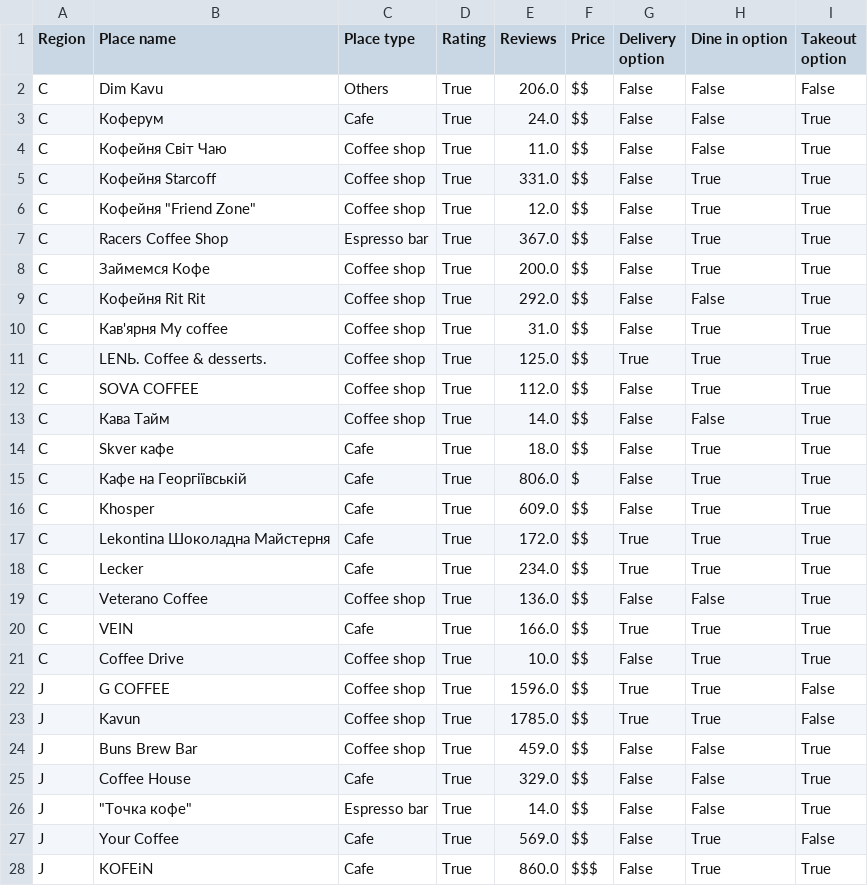
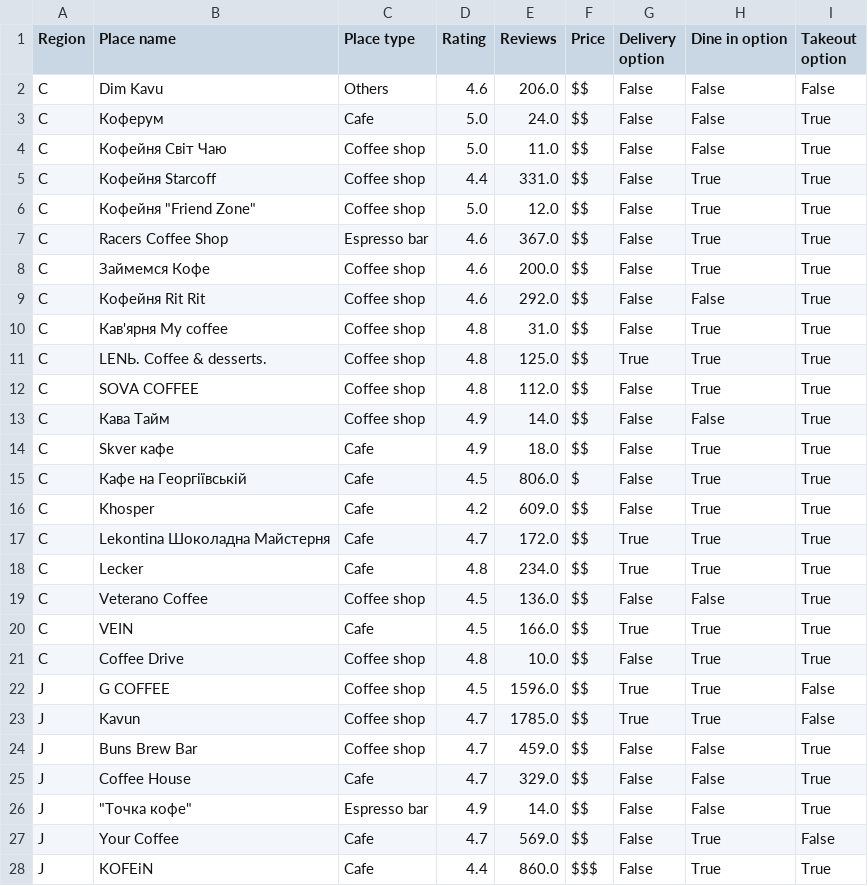
Before and after one commit to eusoulucas/coffee_shop_data_insight, a CSV file: data/coffe_etl.csv, drawn as a sheet; only a part is shown; the diff covers the shown part only.

```diff
--- a/data/coffe_etl.csv
+++ b/data/coffe_etl.csv
@@ -1,28 +1,28 @@
 Region,Place name,Place type,Rating,Reviews,Price,Delivery option,Dine in option,Takeout option
-C,Dim Kavu,Others,True,206.0,$$,False,False,False
-C,Коферум,Cafe,True,24.0,$$,False,False,True
-C,Кофейня Світ Чаю,Coffee shop,True,11.0,$$,False,False,True
-C,Кофейня Starcoff,Coffee shop,True,331.0,$$,False,True,True
-C,"Кофейня ""Friend Zone""",Coffee shop,True,12.0,$$,False,True,True
-C,Racers Coffee Shop,Espresso bar,True,367.0,$$,False,True,True
-C,Займемся Кофе,Coffee shop,True,200.0,$$,False,True,True
-C,Кофейня Rit Rit,Coffee shop,True,292.0,$$,False,False,True
-C,Кав'ярня My coffee,Coffee shop,True,31.0,$$,False,True,True
-C,LENЬ. Coffee & desserts.,Coffee shop,True,125.0,$$,True,True,True
-C,SOVA COFFEE,Coffee shop,True,112.0,$$,False,True,True
-C,Кава Тайм,Coffee shop,True,14.0,$$,False,False,True
-C,Skver кафе,Cafe,True,18.0,$$,False,True,True
-C,Кафе на Георгіївській,Cafe,True,806.0,$,False,True,True
-C,Khosper,Cafe,True,609.0,$$,False,True,True
-C,Lekontina Шоколадна Майстерня,Cafe,True,172.0,$$,True,True,True
-C,Lecker,Cafe,True,234.0,$$,True,True,True
-C,Veterano Coffee,Coffee shop,True,136.0,$$,False,False,True
-C,VEIN,Cafe,True,166.0,$$,True,True,True
-C,Coffee Drive,Coffee shop,True,10.0,$$,False,True,True
-J,G COFFEE,Coffee shop,True,1596.0,$$,True,True,False
-J,Kavun,Coffee shop,True,1785.0,$$,True,True,False
-J,Buns Brew Bar,Coffee shop,True,459.0,$$,False,False,True
-J,Coffee House,Cafe,True,329.0,$$,False,False,True
-J,"""Точка кофе""",Espresso bar,True,14.0,$$,False,False,True
-J,Your Coffee,Cafe,True,569.0,$$,False,True,False
-J,KOFEiN,Cafe,True,860.0,$$$,False,True,True
+C,Dim Kavu,Others,4.6,206.0,$$,False,False,False
+C,Коферум,Cafe,5.0,24.0,$$,False,False,True
+C,Кофейня Світ Чаю,Coffee shop,5.0,11.0,$$,False,False,True
+C,Кофейня Starcoff,Coffee shop,4.4,331.0,$$,False,True,True
+C,"Кофейня ""Friend Zone""",Coffee shop,5.0,12.0,$$,False,True,True
+C,Racers Coffee Shop,Espresso bar,4.6,367.0,$$,False,True,True
+C,Займемся Кофе,Coffee shop,4.6,200.0,$$,False,True,True
+C,Кофейня Rit Rit,Coffee shop,4.6,292.0,$$,False,False,True
+C,Кав'ярня My coffee,Coffee shop,4.8,31.0,$$,False,True,True
+C,LENЬ. Coffee & desserts.,Coffee shop,4.8,125.0,$$,True,True,True
+C,SOVA COFFEE,Coffee shop,4.8,112.0,$$,False,True,True
+C,Кава Тайм,Coffee shop,4.9,14.0,$$,False,False,True
+C,Skver кафе,Cafe,4.9,18.0,$$,False,True,True
+C,Кафе на Георгіївській,Cafe,4.5,806.0,$,False,True,True
+C,Khosper,Cafe,4.2,609.0,$$,False,True,True
+C,Lekontina Шоколадна Майстерня,Cafe,4.7,172.0,$$,True,True,True
+C,Lecker,Cafe,4.8,234.0,$$,True,True,True
+C,Veterano Coffee,Coffee shop,4.5,136.0,$$,False,False,True
+C,VEIN,Cafe,4.5,166.0,$$,True,True,True
+C,Coffee Drive,Coffee shop,4.8,10.0,$$,False,True,True
+J,G COFFEE,Coffee shop,4.5,1596.0,$$,True,True,False
+J,Kavun,Coffee shop,4.7,1785.0,$$,True,True,False
+J,Buns Brew Bar,Coffee shop,4.7,459.0,$$,False,False,True
+J,Coffee House,Cafe,4.7,329.0,$$,False,False,True
+J,"""Точка кофе""",Espresso bar,4.9,14.0,$$,False,False,True
+J,Your Coffee,Cafe,4.7,569.0,$$,False,True,False
+J,KOFEiN,Cafe,4.4,860.0,$$$,False,True,True
```
Also changed, not shown: 171 edited cells elsewhere in this file, 1 other file.
